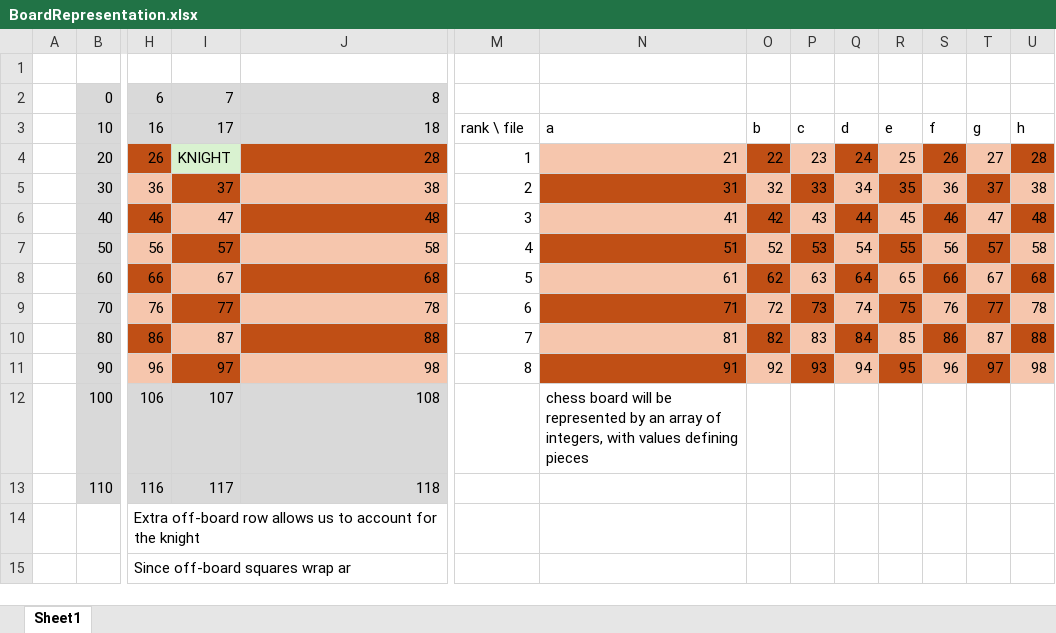
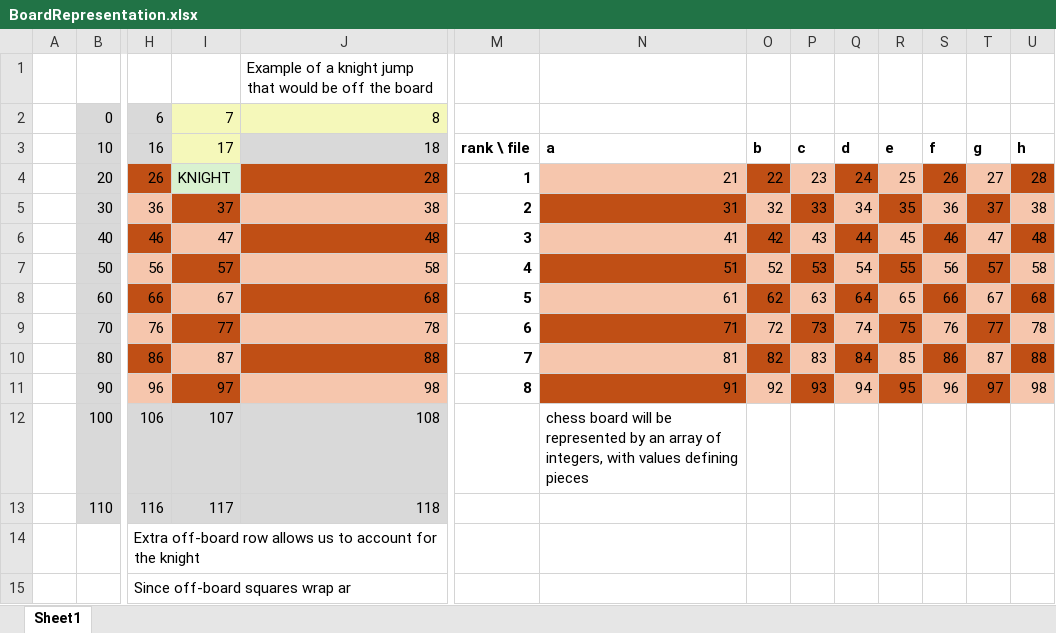
Before and after one commit to canguiano13/chess-engine, an Excel workbook: Board Representation/BoardRepresentation.xlsx, sheet Sheet1, drawn as a sheet; only a part is shown, gaps mark what is left out; values as stored, in another font and other column widths than the file's, no borders; the diff names each change by its address in the sheet, - before the commit and + after, or states it on an @@ line.

```diff
--- a/Board Representation/BoardRepresentation.xlsx (sheet Sheet1)
+++ b/Board Representation/BoardRepresentation.xlsx (sheet Sheet1)
-J1: (empty)
+J1: Example of a knight jump that would be off the board
-I2:J2 fill: #D9D9D9
+I2:J2 fill: #F5F8BA
-I3 fill: #D9D9D9
+I3 fill: #F5F8BA
-M3:U3 bold: off
+M3:U3 bold: on
-M4:M11 bold: off
+M4:M11 bold: on
```
Also changed, not shown: 3 other files.
